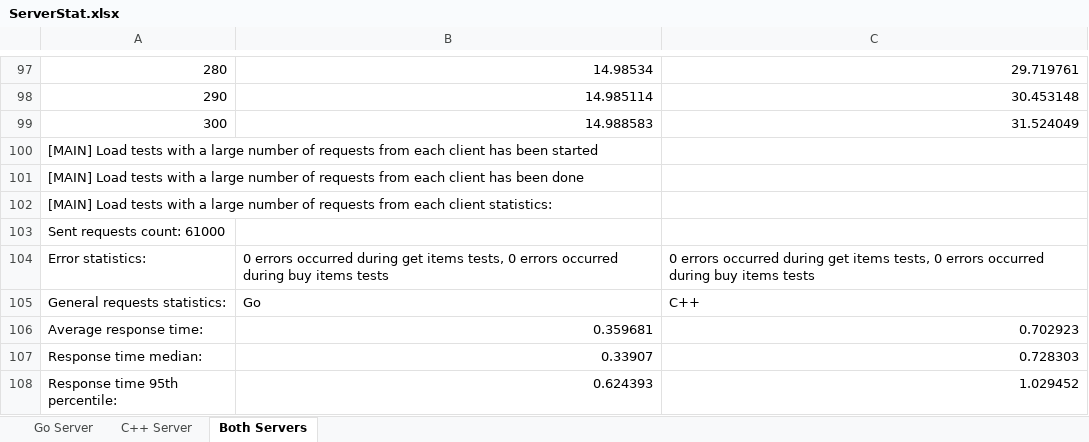
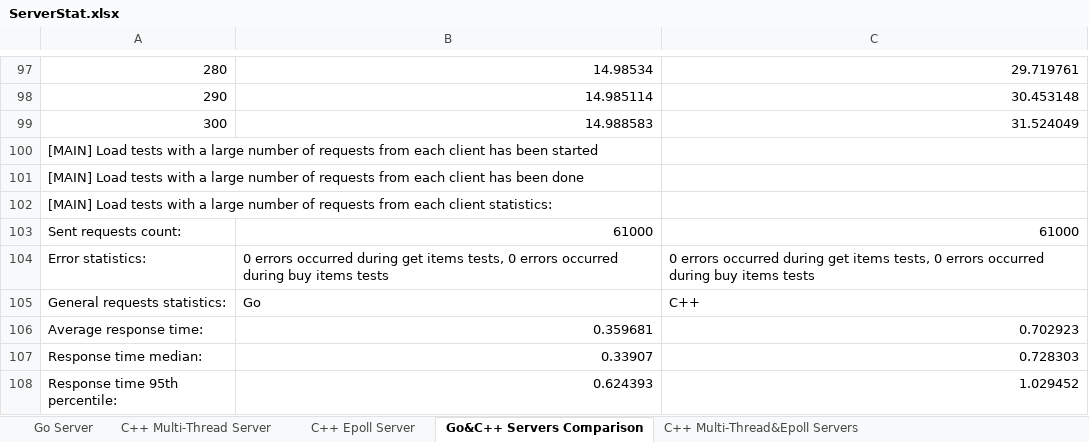
Before and after one commit to blinky-z/ServerLoadTesting, an Excel workbook: BenchmarkRawData/ServerStat.xlsx, sheet Go&C++ Servers Comparison, drawn as a sheet; only a part is shown, gaps mark what is left out; values as stored, in another font and other column widths than the file's, no borders; charts and pictures not drawn; removed rows and columns are numbered as before the commit, all else as after; the diff names each change by its address in the sheet, - before the commit and + after, or states it on an @@ line.

Commit message:
update servers stat excel file

```diff
--- a/BenchmarkRawData/ServerStat.xlsx (sheet Go&C++ Servers Comparison)
+++ b/BenchmarkRawData/ServerStat.xlsx (sheet Go&C++ Servers Comparison)
-sheet tab: C++ Server
+sheet tab: C++ Multi-Thread Server
-sheet tab: Both Servers
+sheet tab: Go&C++ Servers Comparison
+sheet tab: C++ Epoll Server
+sheet tab: C++ Multi-Thread&Epoll Servers
-row 103: Sent requests count: 61000
+row 103: Sent requests count: | 61000 | 61000
```
Also changed, not shown: charts or pictures, 1 other file.
